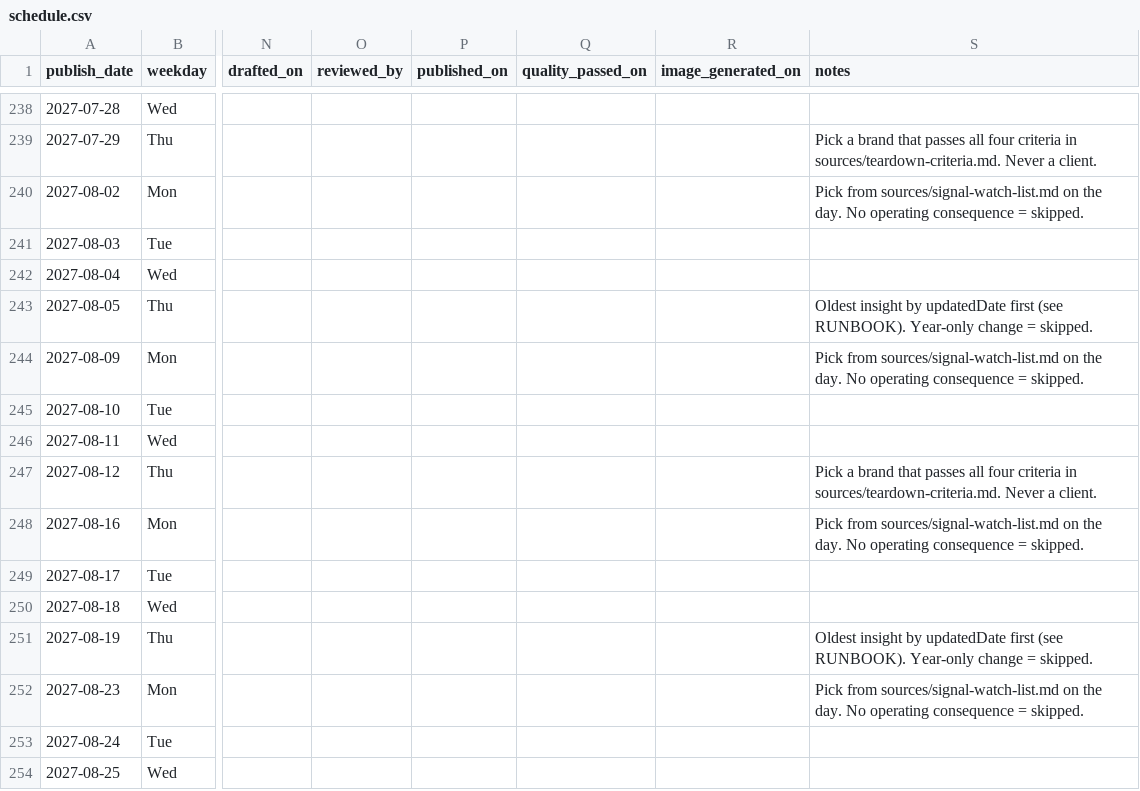
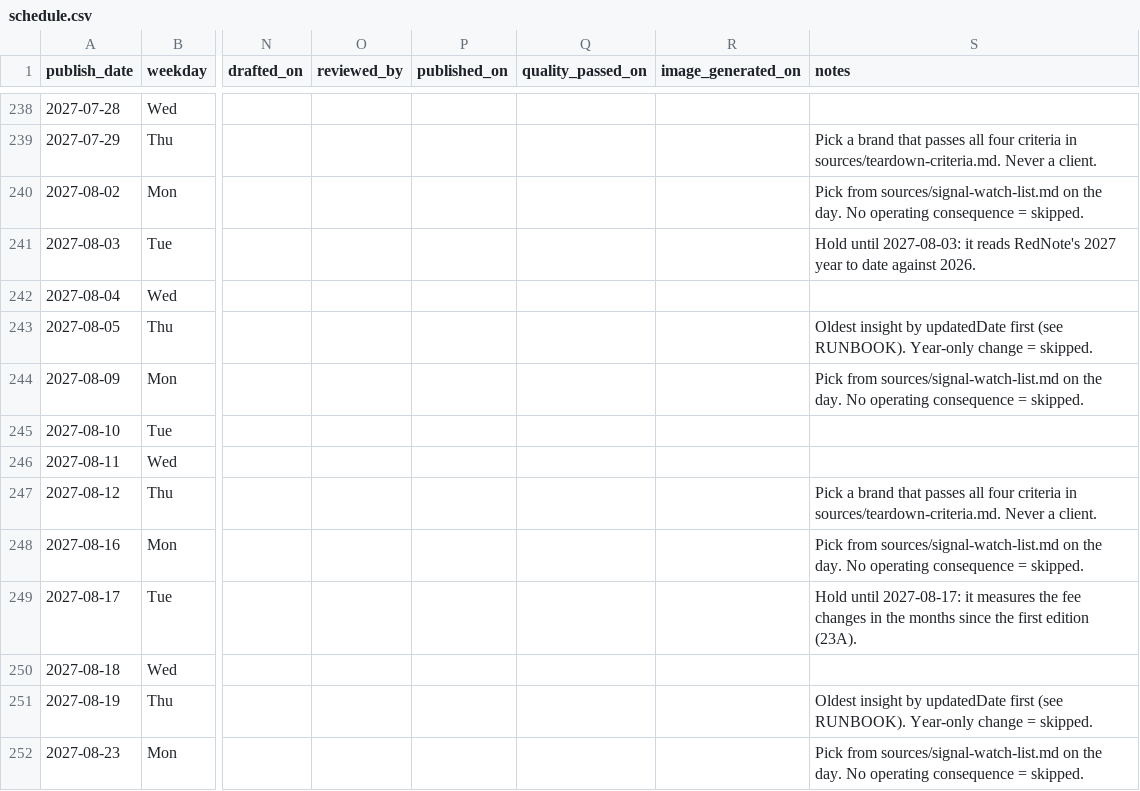
Before and after one commit to Lyric71/BeyondBorderGroup, a CSV file: editorial/schedule.csv, drawn as a sheet; only a part is shown, gaps mark what is left out; the shorter side is filled out with more unchanged rows; the diff covers the shown part only; the diff names each change by its address in the sheet, - before the commit and + after, or states it on an @@ line.

```diff
--- a/editorial/schedule.csv
+++ b/editorial/schedule.csv
-S241 (notes): (empty)
+S241 (notes): Hold until 2027-08-03: it reads RedNote's 2027 year to date against 2026.
-S249 (notes): (empty)
+S249 (notes): Hold until 2027-08-17: it measures the fee changes in the months since the first edition (23A).
```
Also changed, not shown: 5 edited cells elsewhere in this file, 7 other files.
